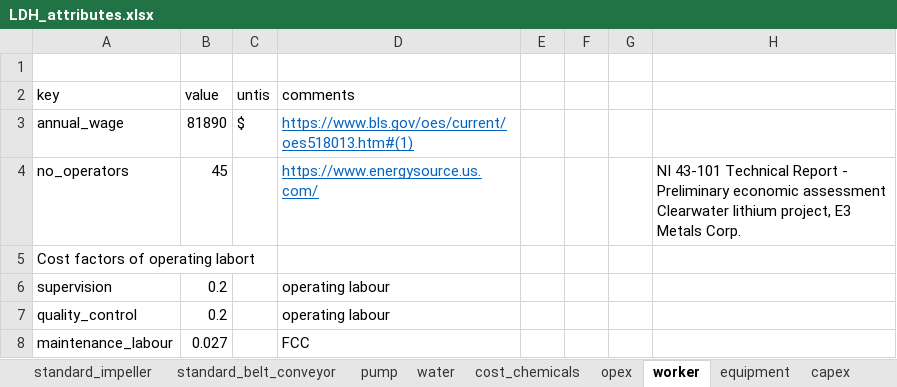
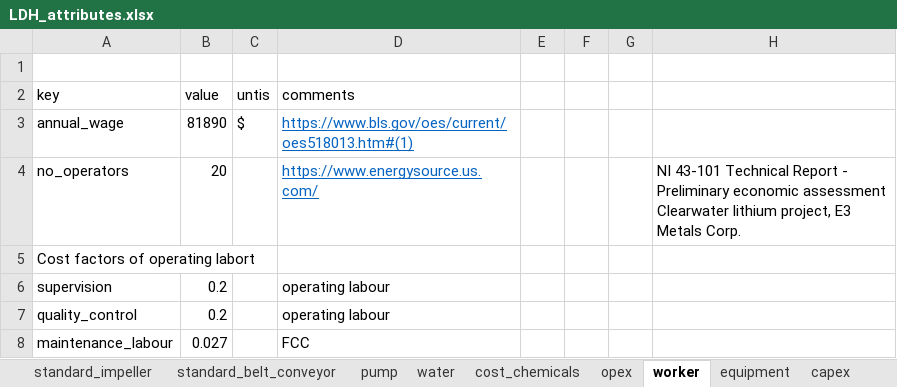
Before and after one commit to jfgphillips/FUSE-V2, an Excel workbook: data/LDH_attributes.xlsx, sheet worker, drawn as a sheet; values as stored, in another font and other column widths than the file's, no borders; the diff names each change by its address in the sheet, - before the commit and + after, or states it on an @@ line.

```diff
--- a/data/LDH_attributes.xlsx (sheet worker)
+++ b/data/LDH_attributes.xlsx (sheet worker)
-B4 (value): 45
+B4 (value): 20
```
Also changed, not shown: sheet standard_belt_conveyor, sheet equipment, 5 other files.
